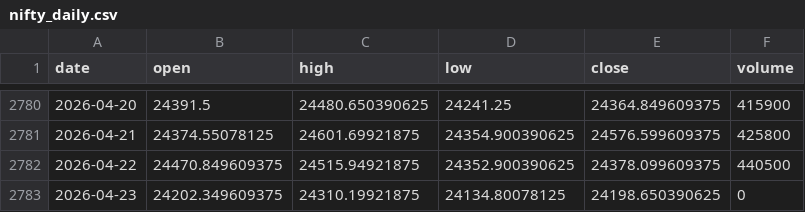
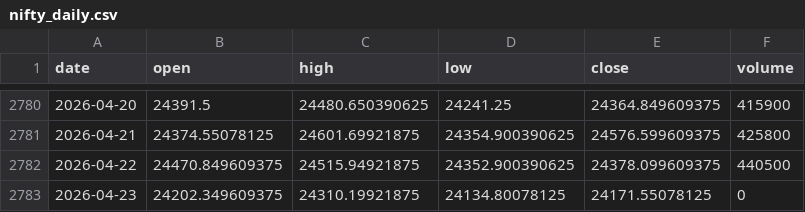
Before and after one commit to zetaaztra/David-ML, a CSV file: data/nifty_daily.csv, drawn as a sheet; only a part is shown, gaps mark what is left out.

Commit message:
Auto-sync: Market data update 2026-04-23 09:12

```diff
--- a/data/nifty_daily.csv
+++ b/data/nifty_daily.csv
@@ -2782,2 +2782,2 @@ date,open,high,low,close,volume
 2026-04-22,24470.849609375,24515.94921875,24352.900390625,24378.099609375,440500
-2026-04-23,24202.349609375,24310.19921875,24134.80078125,24198.650390625,0
+2026-04-23,24202.349609375,24310.19921875,24134.80078125,24171.55078125,0
```
